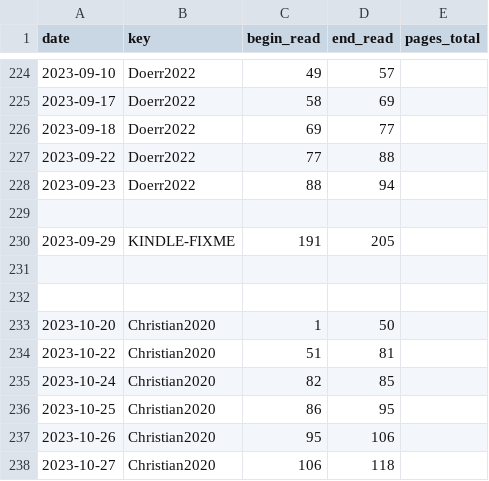
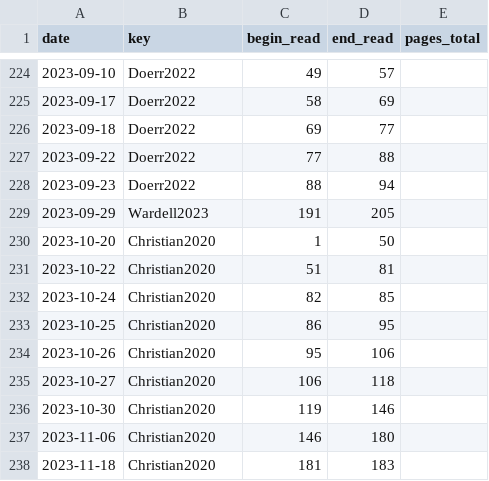
Before and after one commit to gpaumier/reading-log, a CSV file: reading_log_data_2023.csv, drawn as a sheet; only a part is shown, gaps mark what is left out; the shorter side is filled out with more unchanged rows.

```diff
--- a/reading_log_data_2023.csv
+++ b/reading_log_data_2023.csv
@@ -228,6 +228,3 @@ date,key,begin_read,end_read,pages_total
 2023-09-23,Doerr2022,88,94,
-
-2023-09-29,KINDLE-FIXME,191,205,
-
-
+2023-09-29,Wardell2023,191,205,
 2023-10-20,Christian2020,1,50,
```
Also changed, not shown: reading_log_data_2022.csv, reading_log_data_2024.csv.
